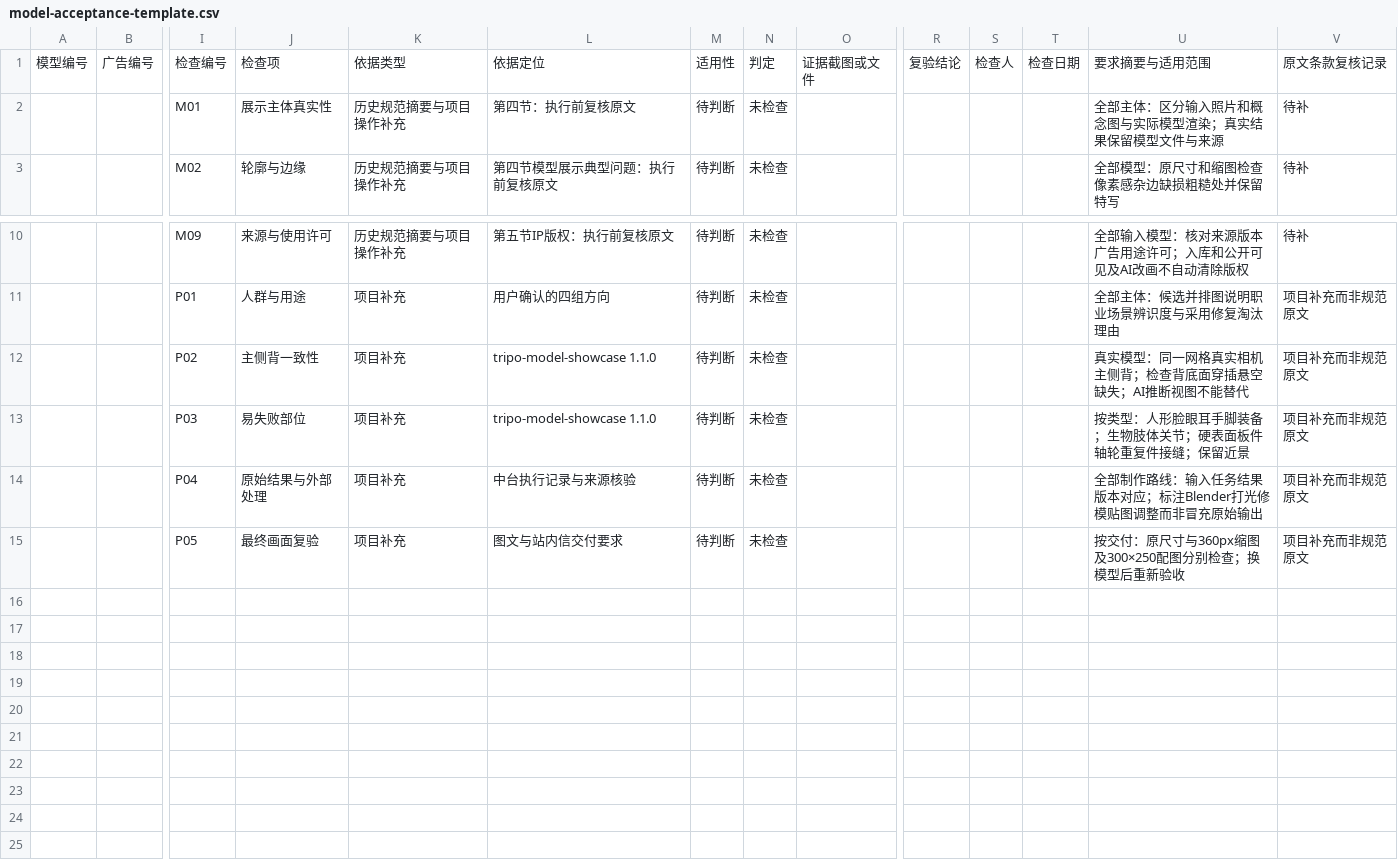
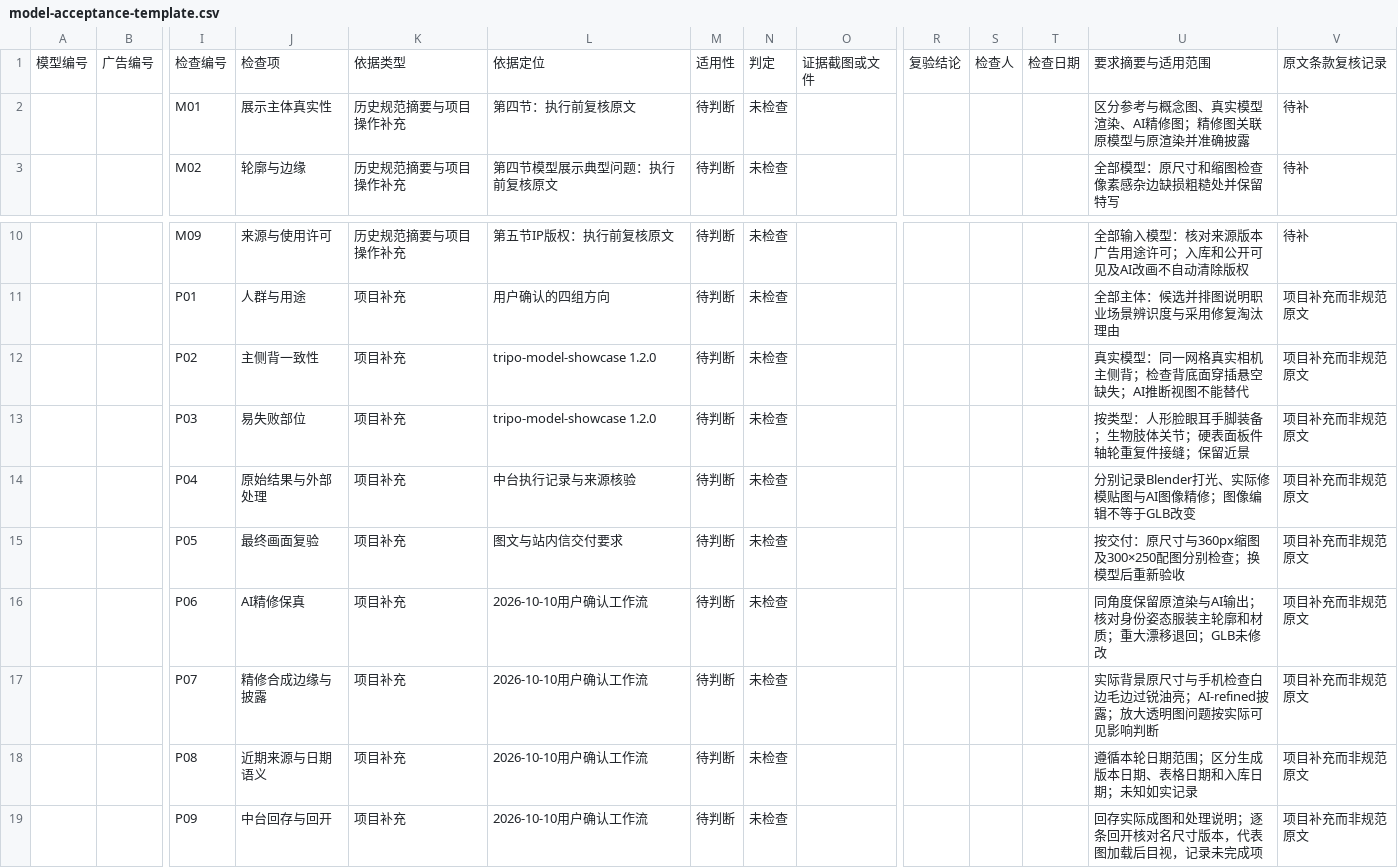
Before and after one commit to chaoyubai8-tech/linkedin-brand-ads, a CSV file: model-acceptance-template.csv, drawn as a sheet; only a part is shown, gaps mark what is left out; rows hold the shown columns only; the diff names each change by its address in the sheet, - before the commit and + after, or states it on an @@ line.

Commit message:
Make AI refinement part of the real-model ad workflow
Add AI refinement after real model rendering, preserve source evidence, and update the ten-step workflow and acceptance checklist. Keep exact ad layout, mobile review, and CMS save-and-reopen checks in the production flow.

```diff
--- a/model-acceptance-template.csv
+++ b/model-acceptance-template.csv
-U2: 全部主体：区分输入照片和概念图与实际模型渲染；真实结果保留模型文件与来源
+U2: 区分参考与概念图、真实模型渲染、AI精修图；精修图关联原模型与原渲染并准确披露
-L12:L13: tripo-model-showcase 1.1.0
+L12:L13: tripo-model-showcase 1.2.0
-U14: 全部制作路线：输入任务结果版本对应；标注Blender打光修模贴图调整而非冒充原始输出
+U14: 分别记录Blender打光、实际修模贴图与AI图像精修；图像编辑不等于GLB改变
+row 16:  |  | P06 | AI精修保真 | 项目补充 | 2026-10-10用户确认工作流 | 待判断 | 未检查 |  |  |  |  | 同角度保留原渲染与AI输出；核对身份姿态服装主轮廓和材质；重大漂移退回；GLB未修改 | 项目补充而非规范原文
+row 17:  |  | P07 | 精修合成边缘与披露 | 项目补充 | 2026-10-10用户确认工作流 | 待判断 | 未检查 |  |  |  |  | 实际背景原尺寸与手机检查白边毛边过锐油亮；AI-refined披露；放大透明图问题按实际可见影响判断 | 项目补充而非规范原文
+row 18:  |  | P08 | 近期来源与日期语义 | 项目补充 | 2026-10-10用户确认工作流 | 待判断 | 未检查 |  |  |  |  | 遵循本轮日期范围；区分生成版本日期、表格日期和入库日期；未知如实记录 | 项目补充而非规范原文
+row 19:  |  | P09 | 中台回存与回开 | 项目补充 | 2026-10-10用户确认工作流 | 待判断 | 未检查 |  |  |  |  | 回存实际成图和处理说明；逐条回开核对名尺寸版本，代表图加载后目视，记录未完成项 | 项目补充而非规范原文
```
Also changed, not shown: 4 other files.
